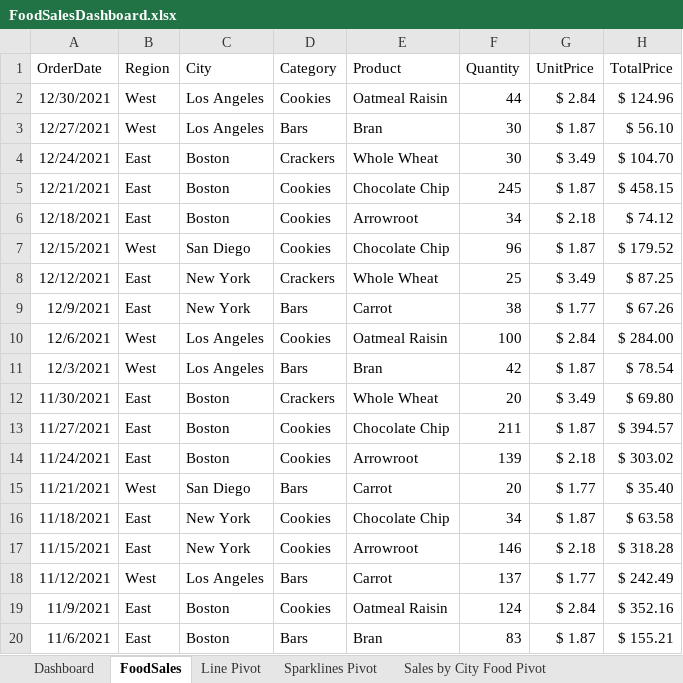
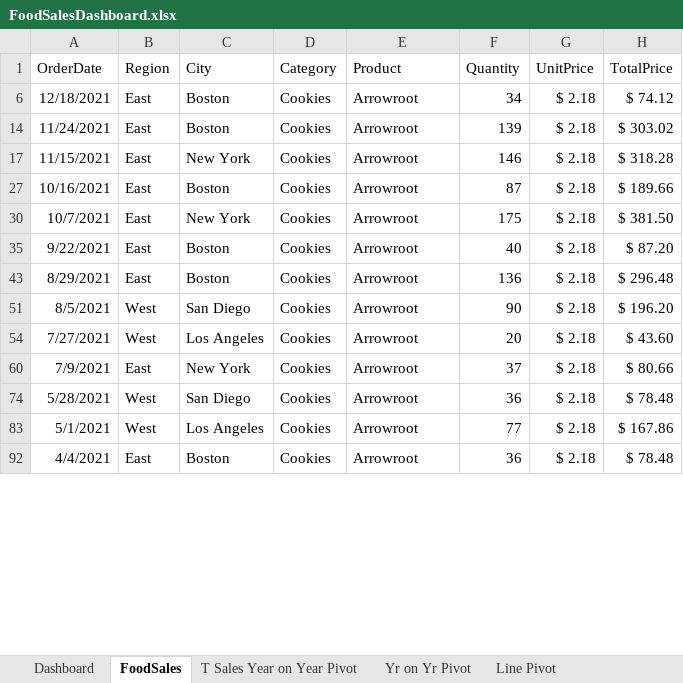
Before and after one commit to LoriBettencourt/DataAnalysis-FoodSalesAnalysis-Excel, an Excel workbook: FoodSalesDashboard.xlsx, sheet FoodSales, drawn as a sheet; only a part is shown; the shorter side is filled out with more unchanged rows; values as stored, in another font and other column widths than the file's, no borders; table styles not drawn; the diff covers the shown part only; the diff names each change by its address in the sheet, - before the commit and + after, or states it on an @@ line.

```diff
--- a/FoodSalesDashboard.xlsx (sheet FoodSales)
+++ b/FoodSalesDashboard.xlsx (sheet FoodSales)
+sheet tab: T Sales Year on Year Pivot
@@ row 2 hidden: 12/30/2021 | West | Los Angeles | Cookies | Oatmeal Raisin | 44 | $ 2.84 | $ 124.96 @@
@@ row 3 hidden: 12/27/2021 | West | Los Angeles | Bars | Bran | 30 | $ 1.87 | $ 56.10 @@
@@ row 4 hidden: 12/24/2021 | East | Boston | Crackers | Whole Wheat | 30 | $ 3.49 | $ 104.70 @@
@@ row 5 hidden: 12/21/2021 | East | Boston | Cookies | Chocolate Chip | 245 | $ 1.87 | $ 458.15 @@
@@ row 7 hidden: 12/15/2021 | West | San Diego | Cookies | Chocolate Chip | 96 | $ 1.87 | $ 179.52 @@
@@ row 8 hidden: 12/12/2021 | East | New York | Crackers | Whole Wheat | 25 | $ 3.49 | $ 87.25 @@
@@ row 9 hidden: 12/9/2021 | East | New York | Bars | Carrot | 38 | $ 1.77 | $ 67.26 @@
@@ row 10 hidden: 12/6/2021 | West | Los Angeles | Cookies | Oatmeal Raisin | 100 | $ 2.84 | $ 284.00 @@
@@ row 11 hidden: 12/3/2021 | West | Los Angeles | Bars | Bran | 42 | $ 1.87 | $ 78.54 @@
@@ row 12 hidden: 11/30/2021 | East | Boston | Crackers | Whole Wheat | 20 | $ 3.49 | $ 69.80 @@
@@ row 13 hidden: 11/27/2021 | East | Boston | Cookies | Chocolate Chip | 211 | $ 1.87 | $ 394.57 @@
@@ row 15 hidden: 11/21/2021 | West | San Diego | Bars | Carrot | 20 | $ 1.77 | $ 35.40 @@
@@ row 16 hidden: 11/18/2021 | East | New York | Cookies | Chocolate Chip | 34 | $ 1.87 | $ 63.58 @@
@@ row 18 hidden: 11/12/2021 | West | Los Angeles | Bars | Carrot | 137 | $ 1.77 | $ 242.49 @@
@@ row 19 hidden: 11/9/2021 | East | Boston | Cookies | Oatmeal Raisin | 124 | $ 2.84 | $ 352.16 @@
@@ row 20 hidden: 11/6/2021 | East | Boston | Bars | Bran | 83 | $ 1.87 | $ 155.21 @@
```
Also changed, not shown: 197 hidden or unhidden rows elsewhere in this sheet, sheet Line Pivot, sheet Sparklines Pivot, sheet Dashboard, sheet Item Sales Month of Yr Pivot, sheet Sales by City Food Pivot, sheet Sales by City Pivot, 4 more sheets, other sheet tabs, charts or pictures, 1 other file.
